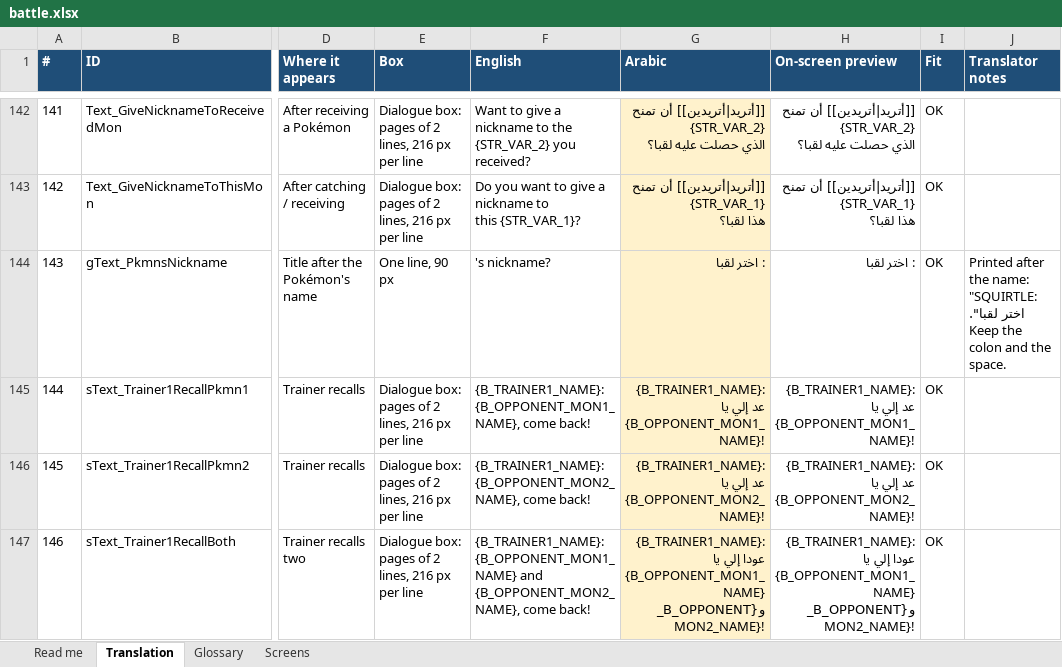
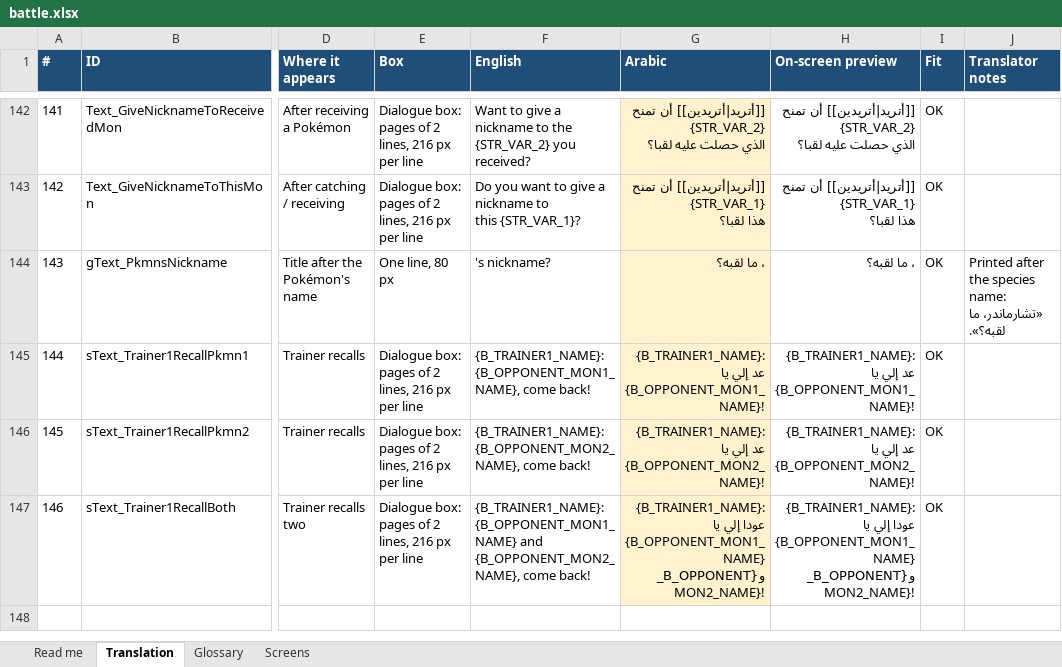
Before and after one commit to SherlockedMain/Pokemon_FireRed_Arabic, an Excel workbook: tools/arabic/translations/battle.xlsx, sheet Translation, drawn as a sheet; only a part is shown, gaps mark what is left out; values as stored, in another font and other column widths than the file's, no borders; conditional formats not drawn; the diff names each change by its address in the sheet, - before the commit and + after, or states it on an @@ line.

```diff
--- a/tools/arabic/translations/battle.xlsx (sheet Translation)
+++ b/tools/arabic/translations/battle.xlsx (sheet Translation)
-E144 (Box): One line, 90 px
+E144 (Box): One line, 80 px
-G144 (Arabic): : اختر لقبا
+G144 (Arabic): ، ما لقبه؟
-H144 (On-screen preview): : اختر لقبا
+H144 (On-screen preview): ، ما لقبه؟
-J144 (Translator notes): …after the name: "SQUIRTLE: اختر لقبا". Keep the colon and the space.
+J144 (Translator notes): …after the species name: «تشارماندر، ما لقبه؟».
```
Also changed, not shown: tools/arabic/translations/pallet.xlsx, 8 other files.
